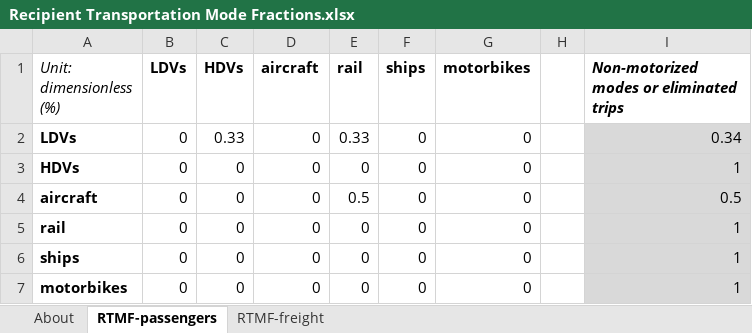
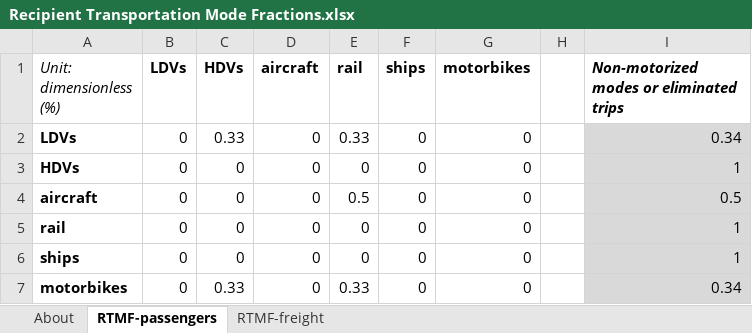
Before and after one commit to EnergyInnovation/eps-india, an Excel workbook: InputData/trans/RTMF/Recipient Transportation Mode Fractions.xlsx, sheet RTMF-passengers, drawn as a sheet; values as stored, in another font and other column widths than the file's, no borders; the diff names each change by its address in the sheet, - before the commit and + after, or states it on an @@ line.

Commit message:
WRI updates for RTMF

```diff
--- a/InputData/trans/RTMF/Recipient Transportation Mode Fractions.xlsx (sheet RTMF-passengers)
+++ b/InputData/trans/RTMF/Recipient Transportation Mode Fractions.xlsx (sheet RTMF-passengers)
-C7 (HDVs): 0
+C7 (HDVs): 0.33
-E7 (rail): 0
+E7 (rail): 0.33
-I7: 1
+I7: 0.34
```
Also changed, not shown: sheet RTMF-freight, 2 other files.
